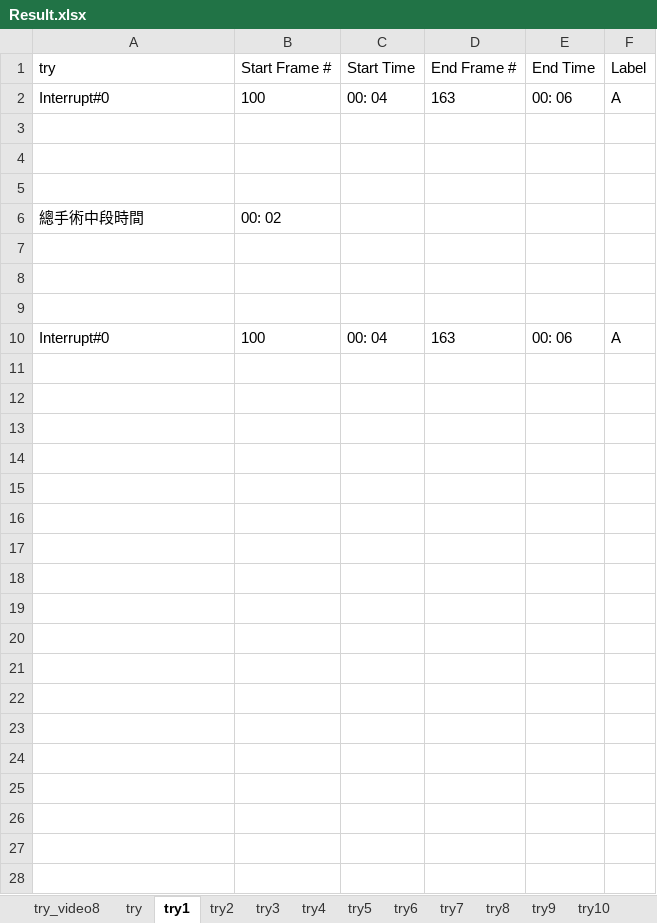
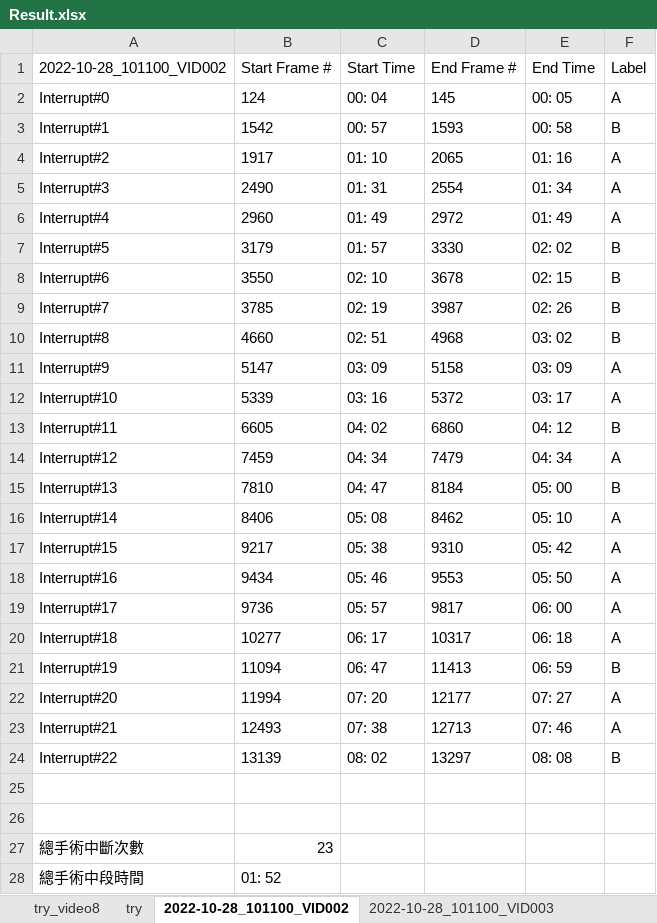
Before and after one commit to yipei0516/ProjectDesign, an Excel workbook: Result.xlsx, sheet 2022-10-28_101100_VID002, drawn as a sheet; values as stored, in another font and other column widths than the file's, no borders; removed rows and columns are numbered as before the commit, all else as after; the diff names each change by its address in the sheet, - before the commit and + after, or states it on an @@ line.

```diff
--- a/Result.xlsx (sheet 2022-10-28_101100_VID002)
+++ b/Result.xlsx (sheet 2022-10-28_101100_VID002)
-sheet tab: try1
+sheet tab: 2022-10-28_101100_VID002
-sheet tab: try2
+sheet tab: 2022-10-28_101100_VID003
-A1: try
+A1: 2022-10-28_101100_VID002
-B2 (Start Frame #): 100
+B2 (Start Frame #): 124
-D2 (End Frame #): 163
+D2 (End Frame #): 145
-E2 (End Time): 00: 06
+E2 (End Time): 00: 05
+row 3: Interrupt#1 | 1542 | 00: 57 | 1593 | 00: 58 | B
+row 4: Interrupt#2 | 1917 | 01: 10 | 2065 | 01: 16 | A
+row 5: Interrupt#3 | 2490 | 01: 31 | 2554 | 01: 34 | A
+row 6: Interrupt#4 | 2960 | 01: 49 | 2972 | 01: 49 | A
+row 7: Interrupt#5 | 3179 | 01: 57 | 3330 | 02: 02 | B
+row 8: Interrupt#6 | 3550 | 02: 10 | 3678 | 02: 15 | B
+row 9: Interrupt#7 | 3785 | 02: 19 | 3987 | 02: 26 | B
+row 10: Interrupt#8 | 4660 | 02: 51 | 4968 | 03: 02 | B
+row 11: Interrupt#9 | 5147 | 03: 09 | 5158 | 03: 09 | A
+row 12: Interrupt#10 | 5339 | 03: 16 | 5372 | 03: 17 | A
+row 13: Interrupt#11 | 6605 | 04: 02 | 6860 | 04: 12 | B
+row 14: Interrupt#12 | 7459 | 04: 34 | 7479 | 04: 34 | A
+row 15: Interrupt#13 | 7810 | 04: 47 | 8184 | 05: 00 | B
+row 16: Interrupt#14 | 8406 | 05: 08 | 8462 | 05: 10 | A
+row 17: Interrupt#15 | 9217 | 05: 38 | 9310 | 05: 42 | A
+row 18: Interrupt#16 | 9434 | 05: 46 | 9553 | 05: 50 | A
+row 19: Interrupt#17 | 9736 | 05: 57 | 9817 | 06: 00 | A
+row 20: Interrupt#18 | 10277 | 06: 17 | 10317 | 06: 18 | A
+row 21: Interrupt#19 | 11094 | 06: 47 | 11413 | 06: 59 | B
+row 22: Interrupt#20 | 11994 | 07: 20 | 12177 | 07: 27 | A
+row 23: Interrupt#21 | 12493 | 07: 38 | 12713 | 07: 46 | A
+row 24: Interrupt#22 | 13139 | 08: 02 | 13297 | 08: 08 | B
-row 27: (empty)
+row 27: 總手術中斷次數 | 23
-B28 (Start Frame #): 00: 02
+B28 (Start Frame #): 01: 52
-row 7: (empty)
-row 8: (empty)
-row 9: (empty)
-row 10: Interrupt#0 | 100 | 00: 04 | 163 | 00: 06 | A
```
Also changed, not shown: sheet 2022-10-28_101100_VID007, sheet 2022-10-28_101100_VID004, sheet 2022-10-28_101100_VID003, sheet 2022-10-28_101100_VID005, sheet 2022-10-28_101100_VID006, sheet 2022-10-28_101100_VID008, 8 more sheets, other sheet tabs, 6 other files.
